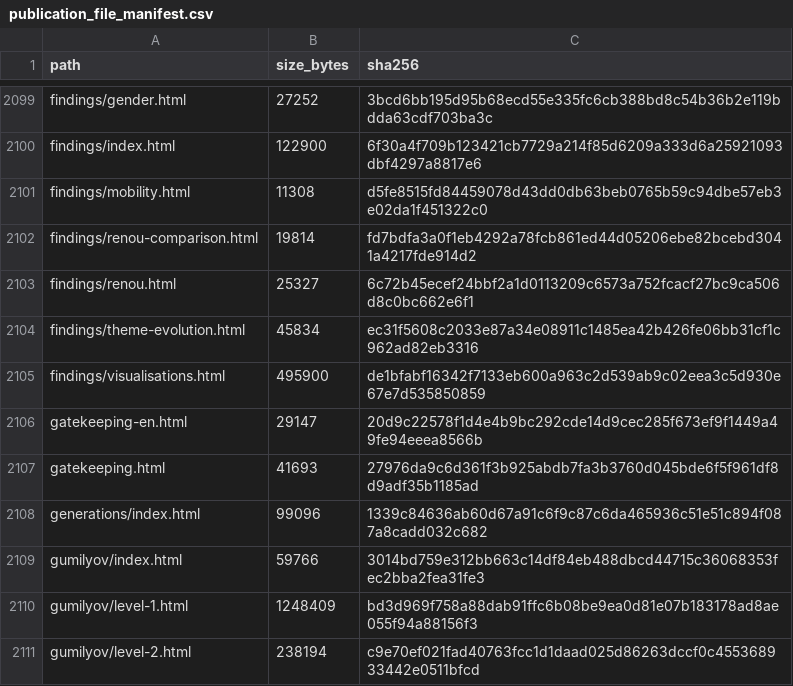
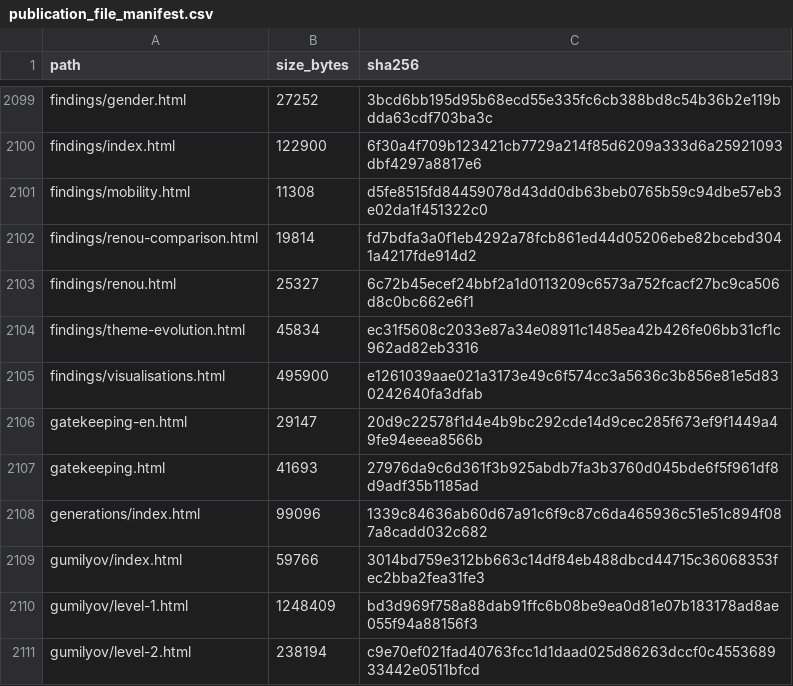
Before and after one commit to gasyoun/IndologyScholars, a CSV file: analytics_output/publication_file_manifest.csv, drawn as a sheet; only a part is shown, gaps mark what is left out.

```diff
--- a/analytics_output/publication_file_manifest.csv
+++ b/analytics_output/publication_file_manifest.csv
@@ -2104,3 +2104,3 @@ findings/renou.html,25327,6c72b45ecef24bbf2a1d0113209c6573a752fcacf27bc9ca506d8c
 findings/theme-evolution.html,45834,ec31f5608c2033e87a34e08911c1485ea42b426fe06bb31cf1c962ad82eb3316
-findings/visualisations.html,495900,de1bfabf16342f7133eb600a963c2d539ab9c02eea3c5d930e67e7d535850859
+findings/visualisations.html,495900,e1261039aae021a3173e49c6f574cc3a5636c3b856e81e5d830242640fa3dfab
 gatekeeping-en.html,29147,20d9c22578f1d4e4b9bc292cde14d9cec285f673ef9f1449a49fe94eeea8566b
```
Also changed, not shown: 3 other files.
